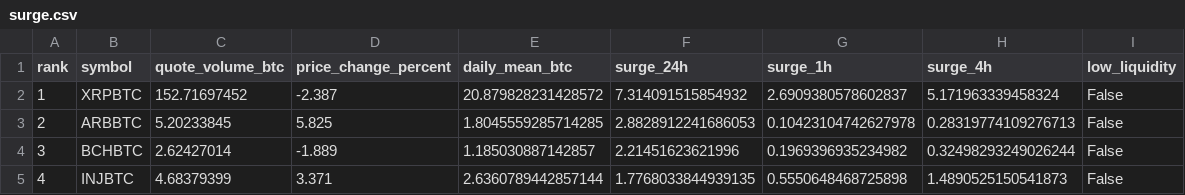
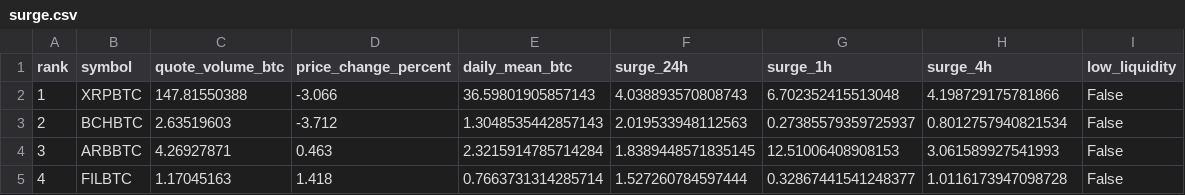
Before and after one commit to leeireum/binance-btc-volume, a CSV file: data/surge.csv, drawn as a sheet; only a part is shown; the diff covers the shown part only.

```diff
--- a/data/surge.csv
+++ b/data/surge.csv
@@ -1,5 +1,5 @@
 rank,symbol,quote_volume_btc,price_change_percent,daily_mean_btc,surge_24h,surge_1h,surge_4h,low_liquidity
-1,XRPBTC,152.71697452,-2.387,20.879828231428572,7.314091515854932,2.6909380578602837,5.171963339458324,False
-2,ARBBTC,5.20233845,5.825,1.8045559285714285,2.8828912241686053,0.10423104742627978,0.28319774109276713,False
-3,BCHBTC,2.62427014,-1.889,1.185030887142857,2.21451623621996,0.1969396935234982,0.32498293249026244,False
-4,INJBTC,4.68379399,3.371,2.6360789442857144,1.7768033844939135,0.5550648468725898,1.4890525150541873,False
+1,XRPBTC,147.81550388,-3.066,36.59801905857143,4.038893570808743,6.702352415513048,4.198729175781866,False
+2,BCHBTC,2.63519603,-3.712,1.3048535442857143,2.019533948112563,0.27385579359725937,0.8012757940821534,False
+3,ARBBTC,4.26927871,0.463,2.3215914785714284,1.8389448571835145,12.51006408908153,3.061589927541993,False
+4,FILBTC,1.17045163,1.418,0.7663731314285714,1.527260784597444,0.32867441541248377,1.0116173947098728,False
```
Also changed, not shown: 163 edited cells elsewhere in this file, data/volume.csv, 6 other files.
